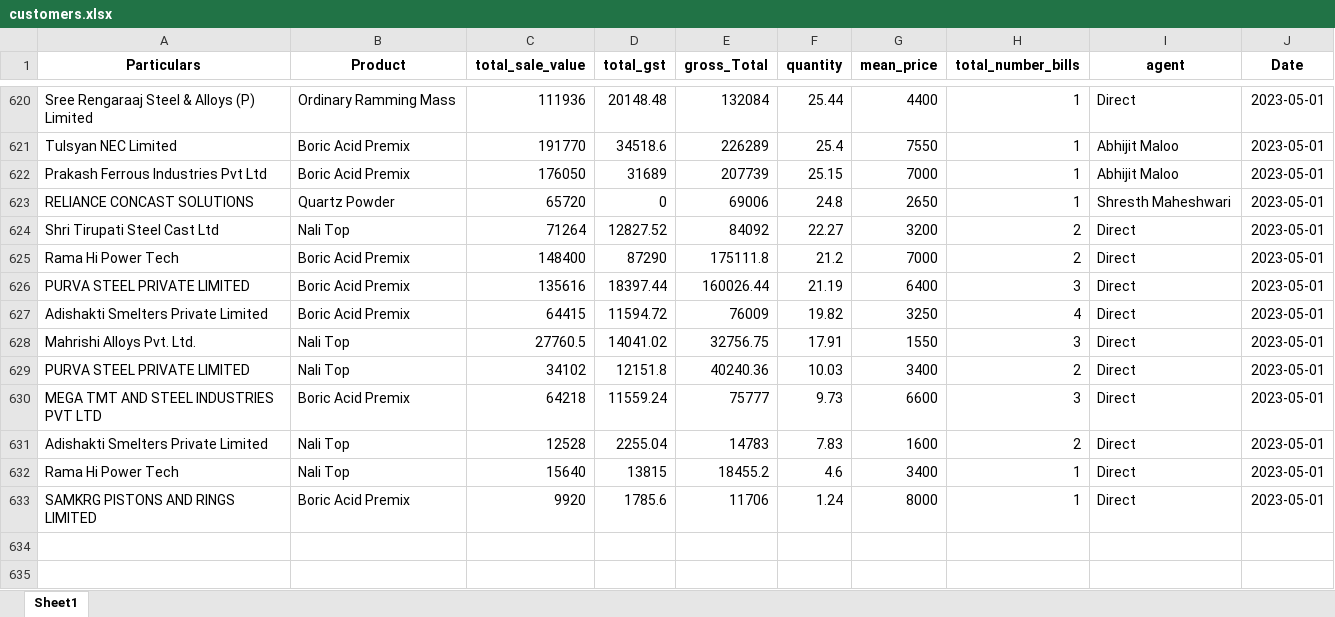
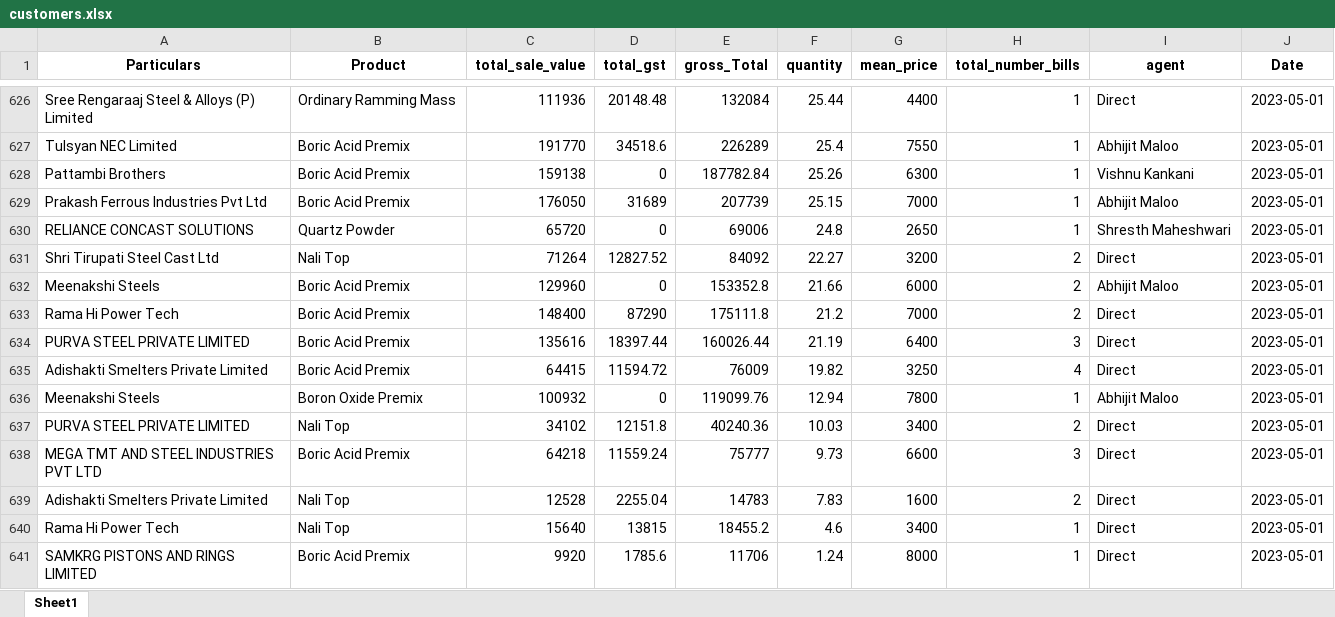
Before and after one commit to obhutara/SalesDashboard, an Excel workbook: src/customers.xlsx, sheet Sheet1, drawn as a sheet; only a part is shown, gaps mark what is left out; values as stored, in another font and other column widths than the file's, no borders; removed rows and columns are numbered as before the commit, all else as after; the diff covers the shown part only; the diff names each change by its address in the sheet, - before the commit and + after, or states it on an @@ line.

```diff
--- a/src/customers.xlsx (sheet Sheet1)
+++ b/src/customers.xlsx (sheet Sheet1)
+row 628: Pattambi Brothers | Boric Acid Premix | 159138 | 0 | 187782.84 | 25.26 | 6300 | 1 | Vishnu Kankani | 2023-05-01
+row 632: Meenakshi Steels | Boric Acid Premix | 129960 | 0 | 153352.8 | 21.66 | 6000 | 2 | Abhijit Maloo | 2023-05-01
-row 628: Mahrishi Alloys Pvt. Ltd. | Nali Top | 27760.5 | 14041.02 | 32756.75 | 17.91 | 1550 | 3 | Direct | 2023-05-01
+row 636: Meenakshi Steels | Boron Oxide Premix | 100932 | 0 | 119099.76 | 12.94 | 7800 | 1 | Abhijit Maloo | 2023-05-01
```
Also changed, not shown: 11 added rows, 5 removed rows and 8 edited cells elsewhere in this sheet.
